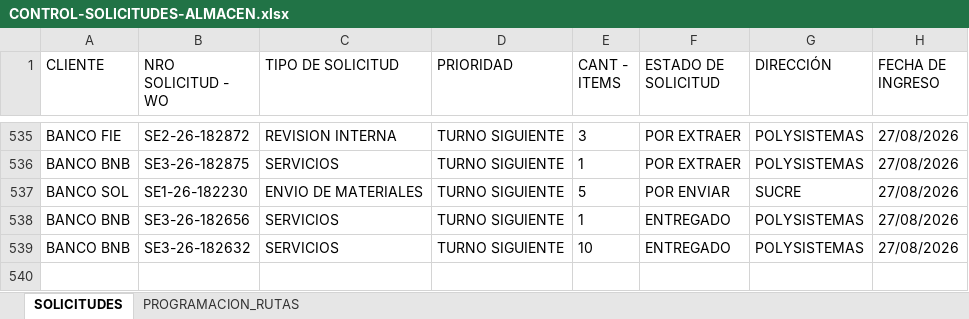
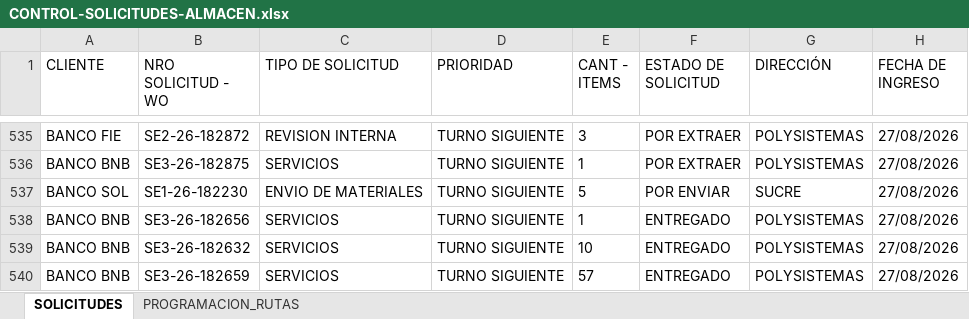
Before and after one commit to Dev-FilesJC/PROJECT_DESPACHO_JC, an Excel workbook: CONTROL-SOLICITUDES-ALMACEN.xlsx, sheet SOLICITUDES, drawn as a sheet; only a part is shown, gaps mark what is left out; values as stored, in another font and other column widths than the file's, no borders; the diff names each change by its address in the sheet, - before the commit and + after, or states it on an @@ line.

Commit message:
Guardar solicitud SE3-26-182659 desde Streamlit

```diff
--- a/CONTROL-SOLICITUDES-ALMACEN.xlsx (sheet SOLICITUDES)
+++ b/CONTROL-SOLICITUDES-ALMACEN.xlsx (sheet SOLICITUDES)
+row 540: BANCO BNB | SE3-26-182659 | SERVICIOS | TURNO SIGUIENTE | 57 | ENTREGADO | POLYSISTEMAS | 27/08/2026
```
